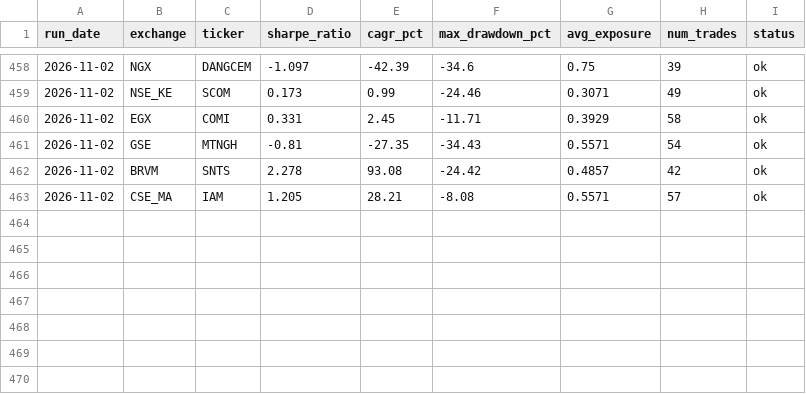
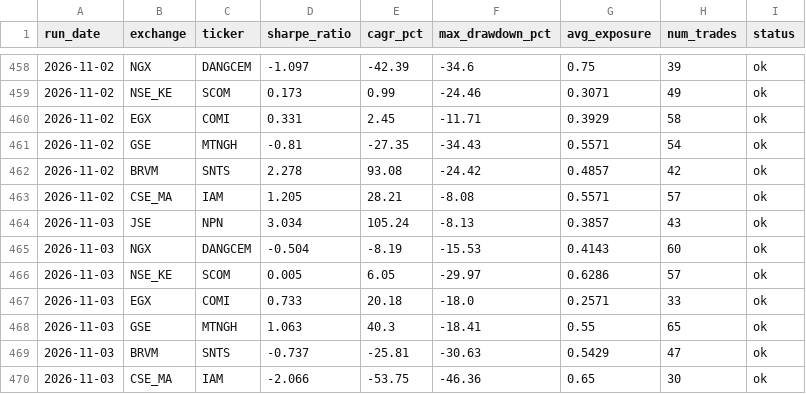
Before and after one commit to ThutoMo35/African-Stock-Exchange, a CSV file: reports/history.csv, drawn as a sheet; only a part is shown, gaps mark what is left out.

Commit message:
Automated daily build report: 2026-11-03

```diff
--- a/reports/history.csv
+++ b/reports/history.csv
@@ -463 +463,8 @@ run_date,exchange,ticker,sharpe_ratio,cagr_pct,max_drawdown_pct,avg_exposure,num
 2026-11-02,CSE_MA,IAM,1.205,28.21,-8.08,0.5571,57,ok
+2026-11-03,JSE,NPN,3.034,105.24,-8.13,0.3857,43,ok
+2026-11-03,NGX,DANGCEM,-0.504,-8.19,-15.53,0.4143,60,ok
+2026-11-03,NSE_KE,SCOM,0.005,6.05,-29.97,0.6286,57,ok
+2026-11-03,EGX,COMI,0.733,20.18,-18.0,0.2571,33,ok
+2026-11-03,GSE,MTNGH,1.063,40.3,-18.41,0.55,65,ok
+2026-11-03,BRVM,SNTS,-0.737,-25.81,-30.63,0.5429,47,ok
+2026-11-03,CSE_MA,IAM,-2.066,-53.75,-46.36,0.65,30,ok
```
Also changed, not shown: reports/targets_history.csv, 3 other files.
